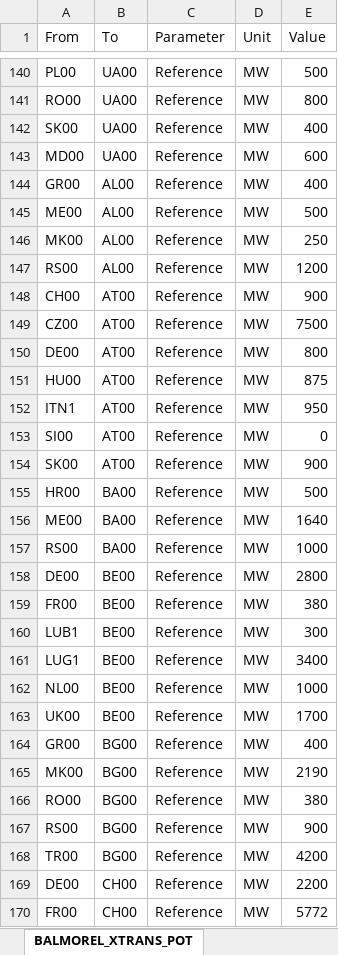
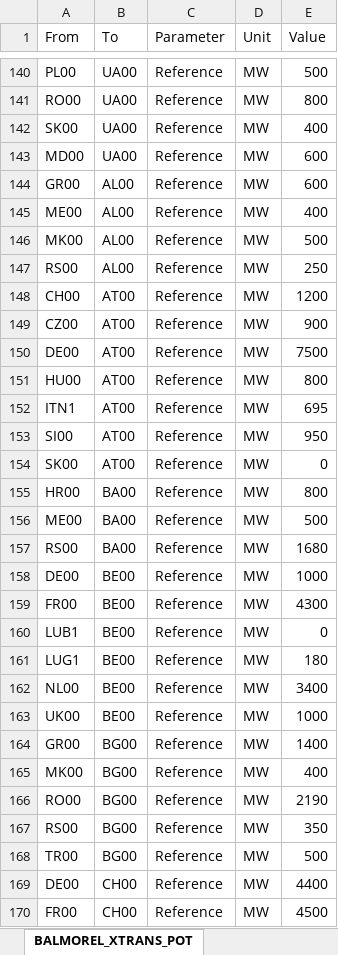
Before and after one commit to Mathias157/mbrpdoc-great, an Excel workbook: analysis/preprocessing/20231103-TYNDP2024-GRID.xlsx, sheet BALMOREL_XTRANS_POT, drawn as a sheet; only a part is shown, gaps mark what is left out; values as stored, in another font and other column widths than the file's, no borders; the diff covers the shown part only; the diff names each change by its address in the sheet, - before the commit and + after, or states it on an @@ line.

```diff
--- a/analysis/preprocessing/20231103-TYNDP2024-GRID.xlsx (sheet BALMOREL_XTRANS_POT)
+++ b/analysis/preprocessing/20231103-TYNDP2024-GRID.xlsx (sheet BALMOREL_XTRANS_POT)
-E144 (Value): 400
+E144 (Value): 600
-E145 (Value): 500
+E145 (Value): 400
-E146 (Value): 250
+E146 (Value): 500
-E147 (Value): 1200
+E147 (Value): 250
-E148 (Value): 900
+E148 (Value): 1200
-E149 (Value): 7500
+E149 (Value): 900
-E150 (Value): 800
+E150 (Value): 7500
-E151 (Value): 875
+E151 (Value): 800
-E152 (Value): 950
+E152 (Value): 695
-E153 (Value): 0
+E153 (Value): 950
-E154 (Value): 900
+E154 (Value): 0
-E155 (Value): 500
+E155 (Value): 800
-E156 (Value): 1640
+E156 (Value): 500
-E157 (Value): 1000
+E157 (Value): 1680
-E158 (Value): 2800
+E158 (Value): 1000
-E159 (Value): 380
+E159 (Value): 4300
-E160 (Value): 300
+E160 (Value): 0
-E161 (Value): 3400
+E161 (Value): 180
-E162 (Value): 1000
+E162 (Value): 3400
-E163 (Value): 1700
+E163 (Value): 1000
-E164 (Value): 400
+E164 (Value): 1400
-E165 (Value): 2190
+E165 (Value): 400
-E166 (Value): 380
+E166 (Value): 2190
-E167 (Value): 900
+E167 (Value): 350
-E168 (Value): 4200
+E168 (Value): 500
-E169 (Value): 2200
+E169 (Value): 4400
-E170 (Value): 5772
+E170 (Value): 4500
```
Also changed, not shown: 111 edited cells elsewhere in this sheet, sheet 3. Elec Invest Candidates, formulas that keep their value, charts or pictures, 3 other files.
